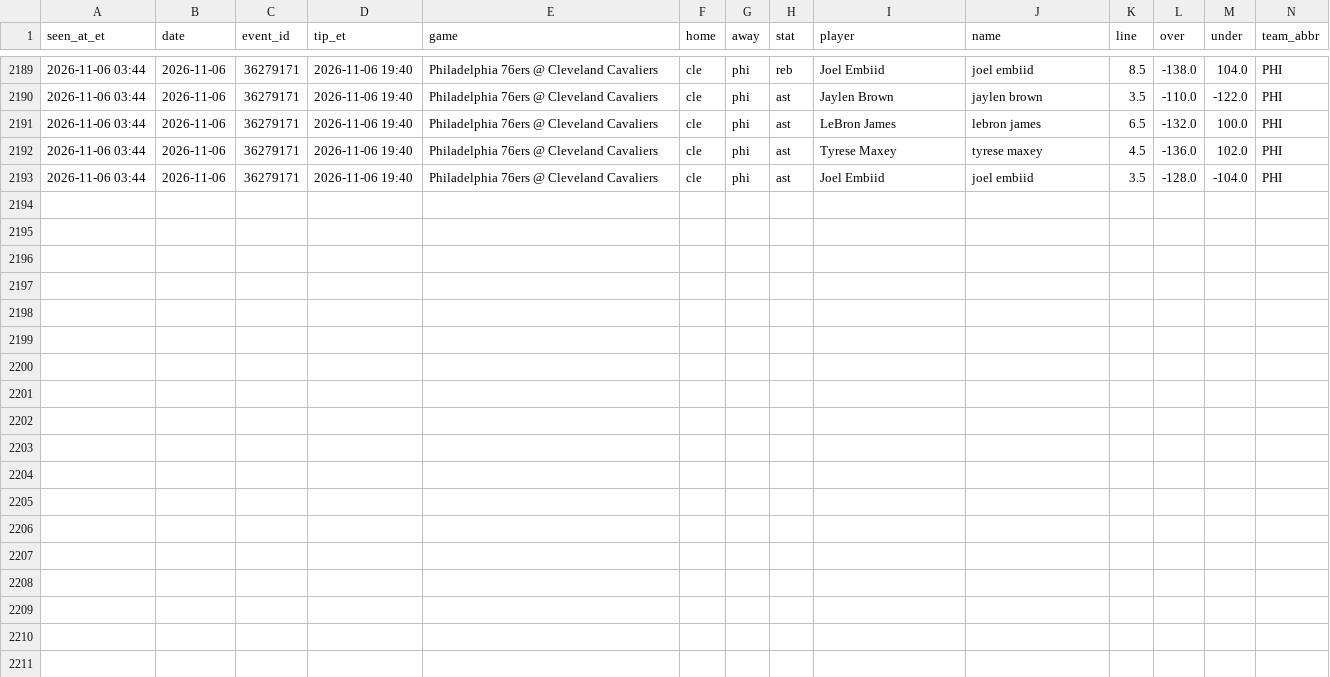
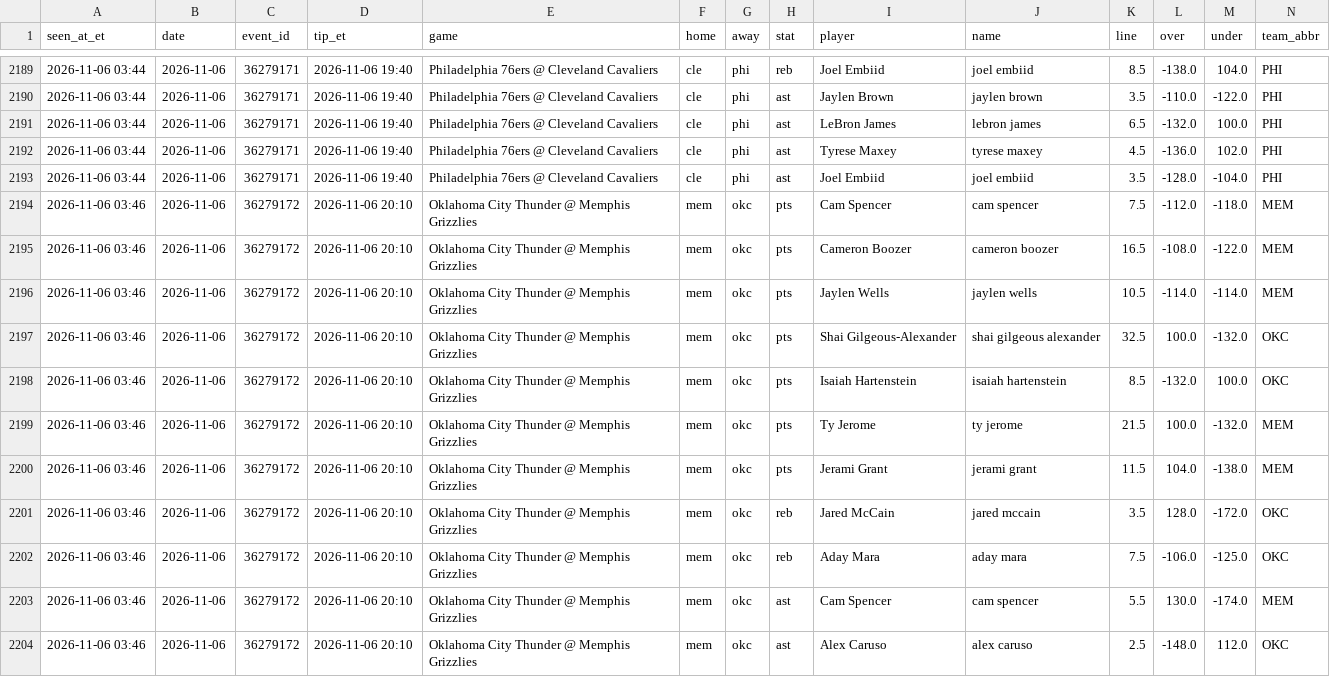
Before and after one commit to JeffreyD24/nba-mixed-model, a CSV file: research/props_fd/2026-11-06.csv, drawn as a sheet; only a part is shown, gaps mark what is left out; rows hold the shown columns only; the diff names each change by its address in the sheet, - before the commit and + after, or states it on an @@ line.

```diff
--- a/research/props_fd/2026-11-06.csv
+++ b/research/props_fd/2026-11-06.csv
+row 2194: 2026-11-06 03:46 | 2026-11-06 | 36279172 | 2026-11-06 20:10 | Oklahoma City Thunder @ Memphis Grizzlies | mem | okc | pts | Cam Spencer | cam spencer | 7.5 | -112.0 | -118.0 | MEM
+row 2195: 2026-11-06 03:46 | 2026-11-06 | 36279172 | 2026-11-06 20:10 | Oklahoma City Thunder @ Memphis Grizzlies | mem | okc | pts | Cameron Boozer | cameron boozer | 16.5 | -108.0 | -122.0 | MEM
+row 2196: 2026-11-06 03:46 | 2026-11-06 | 36279172 | 2026-11-06 20:10 | Oklahoma City Thunder @ Memphis Grizzlies | mem | okc | pts | Jaylen Wells | jaylen wells | 10.5 | -114.0 | -114.0 | MEM
+row 2197: 2026-11-06 03:46 | 2026-11-06 | 36279172 | 2026-11-06 20:10 | Oklahoma City Thunder @ Memphis Grizzlies | mem | okc | pts | Shai Gilgeous-Alexander | shai gilgeous alexander | 32.5 | 100.0 | -132.0 | OKC
+row 2198: 2026-11-06 03:46 | 2026-11-06 | 36279172 | 2026-11-06 20:10 | Oklahoma City Thunder @ Memphis Grizzlies | mem | okc | pts | Isaiah Hartenstein | isaiah hartenstein | 8.5 | -132.0 | 100.0 | OKC
+row 2199: 2026-11-06 03:46 | 2026-11-06 | 36279172 | 2026-11-06 20:10 | Oklahoma City Thunder @ Memphis Grizzlies | mem | okc | pts | Ty Jerome | ty jerome | 21.5 | 100.0 | -132.0 | MEM
+row 2200: 2026-11-06 03:46 | 2026-11-06 | 36279172 | 2026-11-06 20:10 | Oklahoma City Thunder @ Memphis Grizzlies | mem | okc | pts | Jerami Grant | jerami grant | 11.5 | 104.0 | -138.0 | MEM
+row 2201: 2026-11-06 03:46 | 2026-11-06 | 36279172 | 2026-11-06 20:10 | Oklahoma City Thunder @ Memphis Grizzlies | mem | okc | reb | Jared McCain | jared mccain | 3.5 | 128.0 | -172.0 | OKC
+row 2202: 2026-11-06 03:46 | 2026-11-06 | 36279172 | 2026-11-06 20:10 | Oklahoma City Thunder @ Memphis Grizzlies | mem | okc | reb | Aday Mara | aday mara | 7.5 | -106.0 | -125.0 | OKC
+row 2203: 2026-11-06 03:46 | 2026-11-06 | 36279172 | 2026-11-06 20:10 | Oklahoma City Thunder @ Memphis Grizzlies | mem | okc | ast | Cam Spencer | cam spencer | 5.5 | 130.0 | -174.0 | MEM
+row 2204: 2026-11-06 03:46 | 2026-11-06 | 36279172 | 2026-11-06 20:10 | Oklahoma City Thunder @ Memphis Grizzlies | mem | okc | ast | Alex Caruso | alex caruso | 2.5 | -148.0 | 112.0 | OKC
```
Also changed, not shown: state/props_fd_runs.csv.
